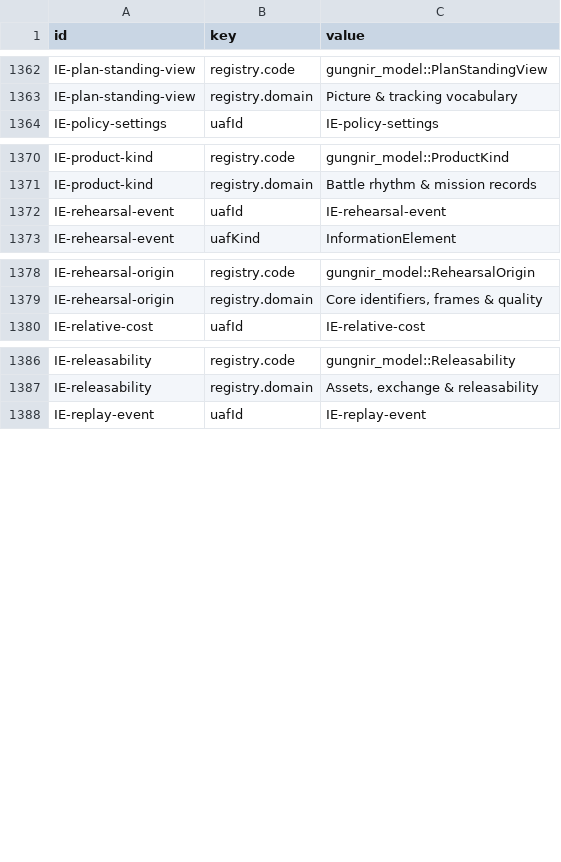
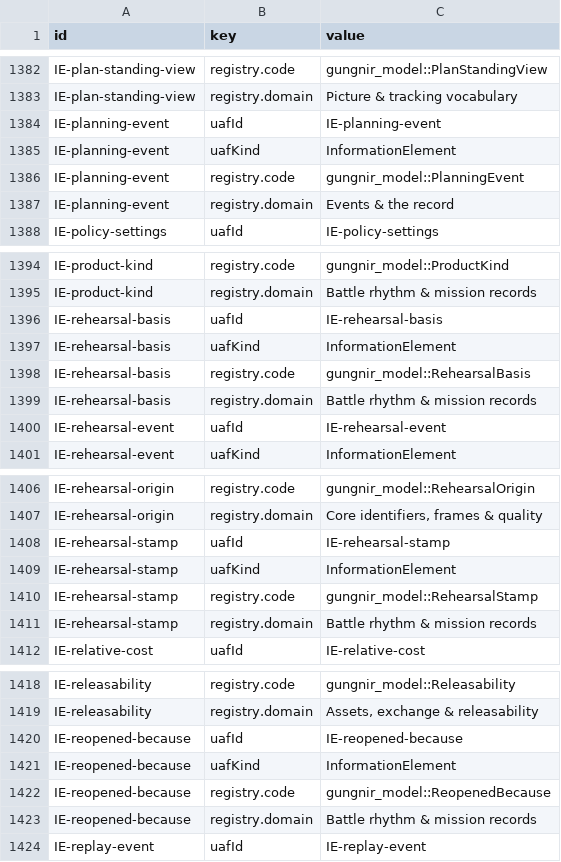
Before and after one commit to WayneRoessling/gungnir, a CSV file: docs/architecture/uaf/exports/gungnir-uaf-element-tags.csv, drawn as a sheet; only a part is shown, gaps mark what is left out; the diff covers the shown part only.

```diff
--- a/docs/architecture/uaf/exports/gungnir-uaf-element-tags.csv
+++ b/docs/architecture/uaf/exports/gungnir-uaf-element-tags.csv
@@ -1363,2 +1383,6 @@ IE-plan-standing-view,registry.code,gungnir_model::PlanStandingView
 IE-plan-standing-view,registry.domain,Picture & tracking vocabulary
+IE-planning-event,uafId,IE-planning-event
+IE-planning-event,uafKind,InformationElement
+IE-planning-event,registry.code,gungnir_model::PlanningEvent
+IE-planning-event,registry.domain,Events & the record
 IE-policy-settings,uafId,IE-policy-settings
@@ -1371,2 +1395,6 @@ IE-product-kind,registry.code,gungnir_model::ProductKind
 IE-product-kind,registry.domain,Battle rhythm & mission records
+IE-rehearsal-basis,uafId,IE-rehearsal-basis
+IE-rehearsal-basis,uafKind,InformationElement
+IE-rehearsal-basis,registry.code,gungnir_model::RehearsalBasis
+IE-rehearsal-basis,registry.domain,Battle rhythm & mission records
 IE-rehearsal-event,uafId,IE-rehearsal-event
@@ -1379,2 +1407,6 @@ IE-rehearsal-origin,registry.code,gungnir_model::RehearsalOrigin
 IE-rehearsal-origin,registry.domain,"Core identifiers, frames & quality"
+IE-rehearsal-stamp,uafId,IE-rehearsal-stamp
+IE-rehearsal-stamp,uafKind,InformationElement
+IE-rehearsal-stamp,registry.code,gungnir_model::RehearsalStamp
+IE-rehearsal-stamp,registry.domain,Battle rhythm & mission records
 IE-relative-cost,uafId,IE-relative-cost
@@ -1387,2 +1419,6 @@ IE-releasability,registry.code,gungnir_model::Releasability
 IE-releasability,registry.domain,"Assets, exchange & releasability"
+IE-reopened-because,uafId,IE-reopened-because
+IE-reopened-because,uafKind,InformationElement
+IE-reopened-because,registry.code,gungnir_model::ReopenedBecause
+IE-reopened-because,registry.domain,Battle rhythm & mission records
 IE-replay-event,uafId,IE-replay-event
```
Also changed, not shown: 20 added rows elsewhere in this file, docs/architecture/uaf/exports/gungnir-uaf-elements.csv, 15 other files.
